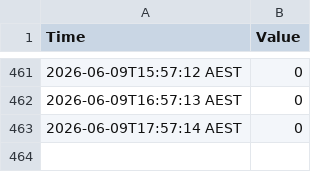
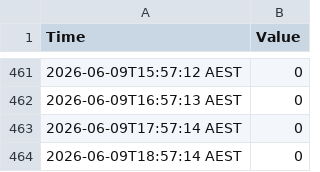
Before and after one commit to MRLKPI/MRL-Dashboard, a CSV file: data/blynk_log.csv, drawn as a sheet; only a part is shown, gaps mark what is left out; the diff names each change by its address in the sheet, - before the commit and + after, or states it on an @@ line.

```diff
--- a/data/blynk_log.csv
+++ b/data/blynk_log.csv
+row 464: 2026-06-09T18:57:14 AEST | 0
```
